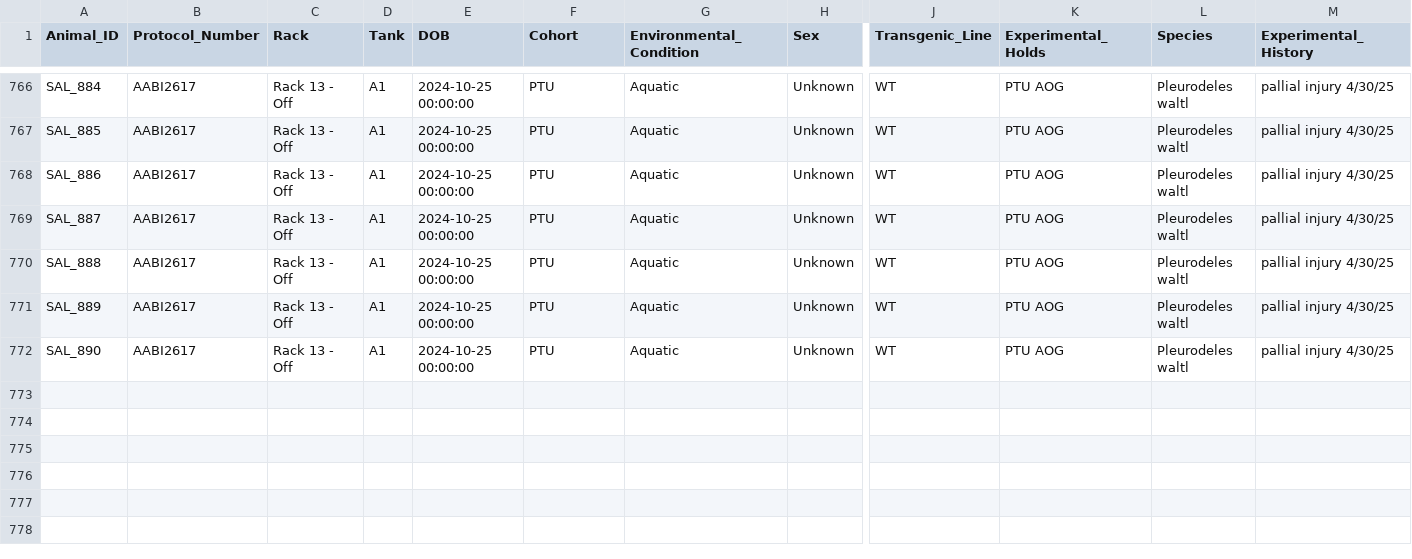
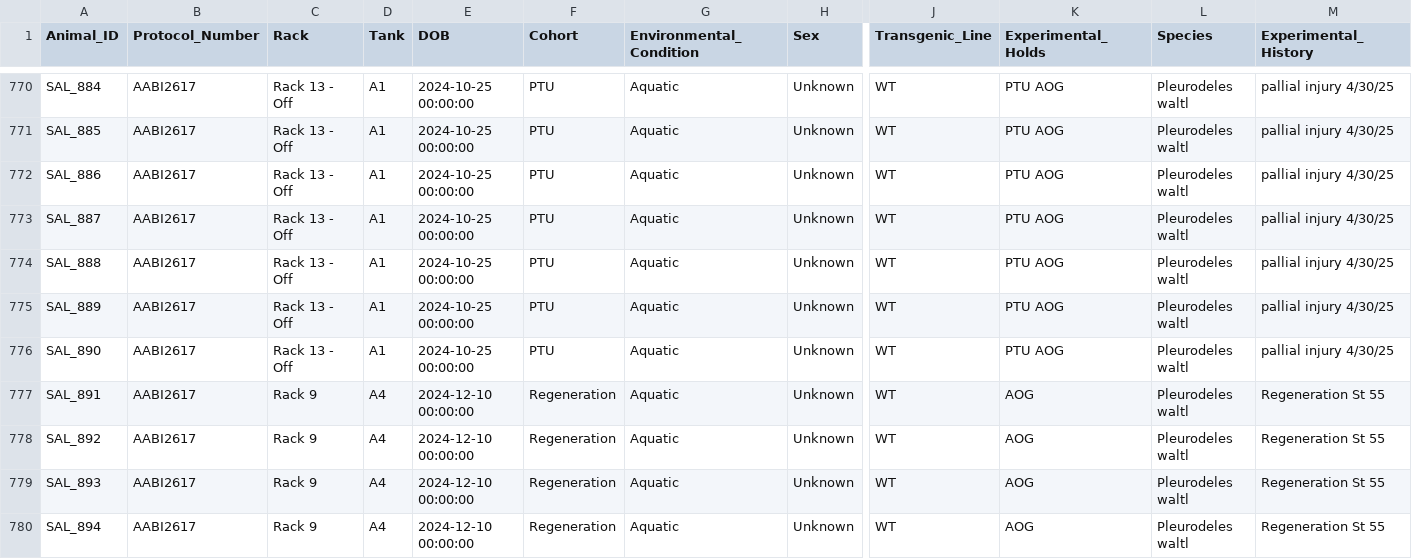
Before and after one commit to jamiewoych/pleuro-parser, a CSV file: salamander_inventory.csv, drawn as a sheet; only a part is shown, gaps mark what is left out; rows hold the shown columns only; the diff covers the shown part only; the diff names each change by its address in the sheet, - before the commit and + after, or states it on an @@ line.

Commit message:
📦 Update salamander inventory & logs

```diff
--- a/salamander_inventory.csv
+++ b/salamander_inventory.csv
+row 777: SAL_891 | AABI2617 | Rack 9 | A4 | 2024-12-10 00:00:00 | Regeneration | Aquatic | Unknown | WT | AOG | Pleurodeles waltl | Regeneration St 55
+row 778: SAL_892 | AABI2617 | Rack 9 | A4 | 2024-12-10 00:00:00 | Regeneration | Aquatic | Unknown | WT | AOG | Pleurodeles waltl | Regeneration St 55
+row 779: SAL_893 | AABI2617 | Rack 9 | A4 | 2024-12-10 00:00:00 | Regeneration | Aquatic | Unknown | WT | AOG | Pleurodeles waltl | Regeneration St 55
+row 780: SAL_894 | AABI2617 | Rack 9 | A4 | 2024-12-10 00:00:00 | Regeneration | Aquatic | Unknown | WT | AOG | Pleurodeles waltl | Regeneration St 55
```
Also changed, not shown: 8 added rows and 5 edited cells elsewhere in this file, euthanasia_log.csv, 1 other file.
